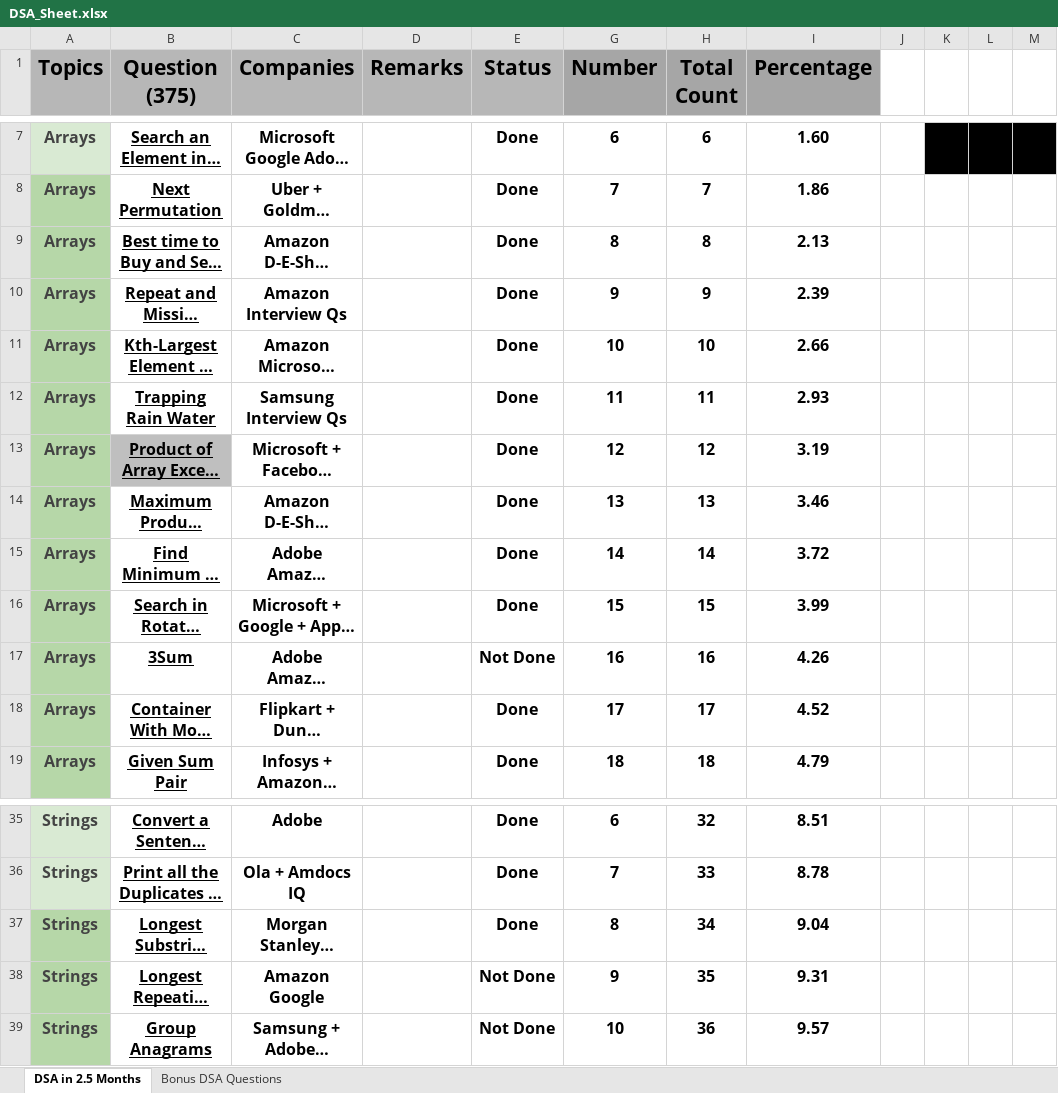
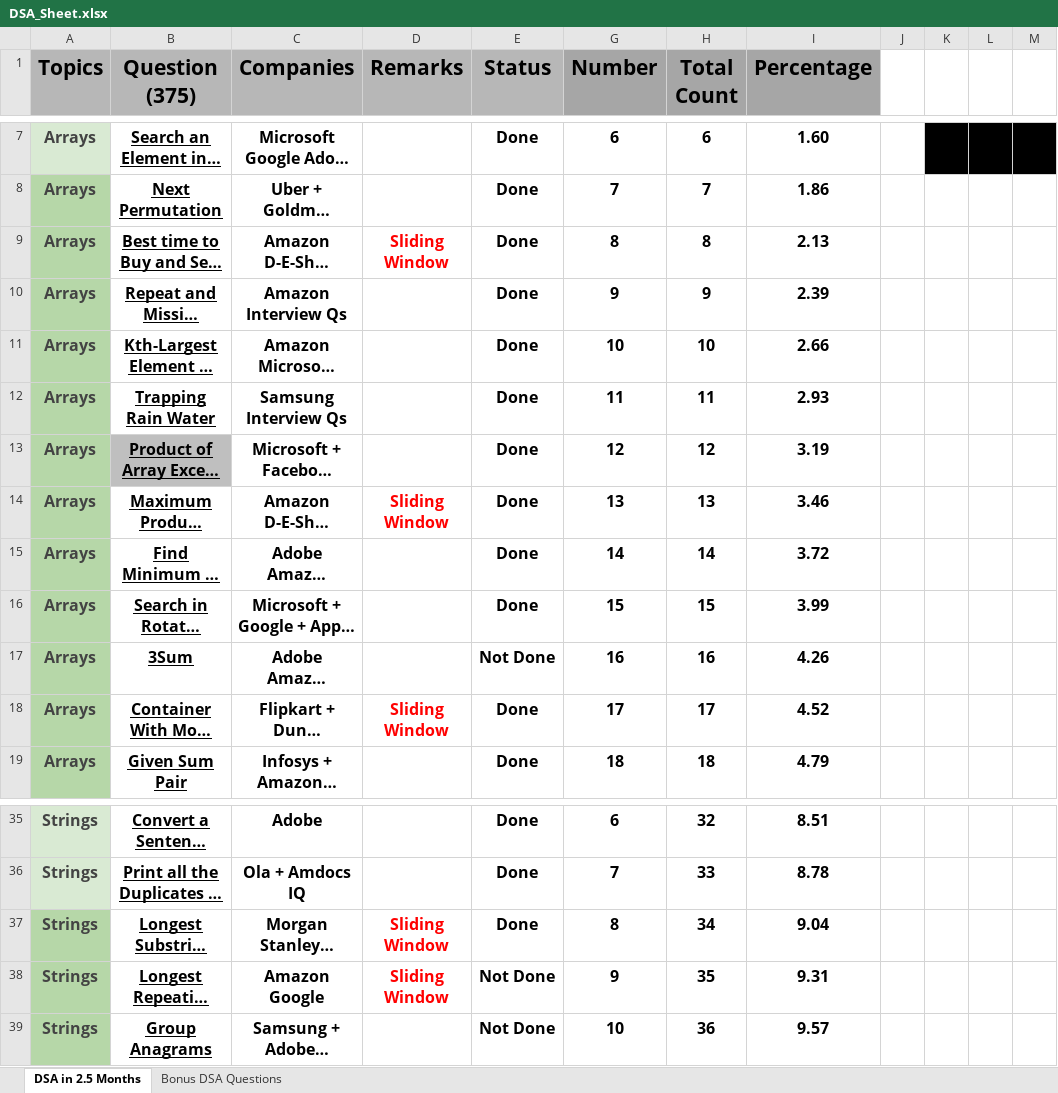
Before and after one commit to Onkar20018/DSA, an Excel workbook: DSA_Sheet.xlsx, sheet DSA in 2.5 Months, drawn as a sheet; only a part is shown, gaps mark what is left out; long unchanged cells end in …; values as stored, in another font and other column widths than the file's, no borders; conditional formats not drawn; the diff names each change by its address in the sheet, - before the commit and + after, or states it on an @@ line.

```diff
--- a/DSA_Sheet.xlsx (sheet DSA in 2.5 Months)
+++ b/DSA_Sheet.xlsx (sheet DSA in 2.5 Months)
-D9 (Remarks): (empty)
+D9 (Remarks): Sliding Window
-D14 (Remarks): (empty)
+D14 (Remarks): Sliding Window
-D18 (Remarks): (empty)
+D18 (Remarks): Sliding Window
-D37:D38 (Remarks): (empty)
+D37:D38 (Remarks): Sliding Window
```
Also changed, not shown: 9 other files.
